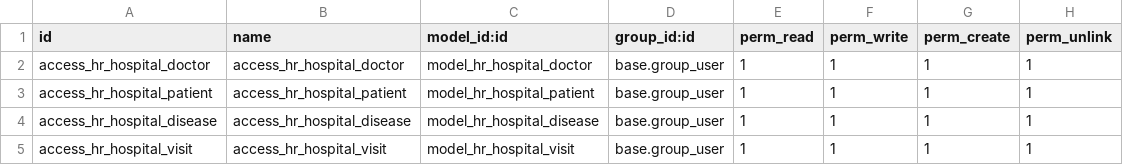
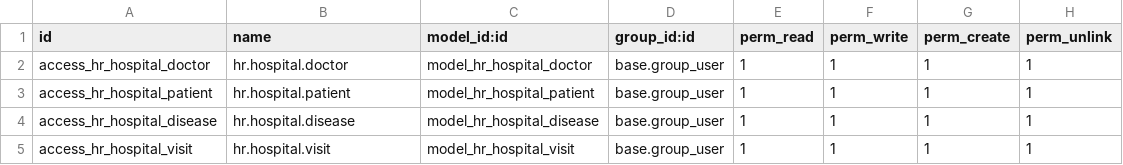
Before and after one commit to artrak/hr_hospital, a CSV file: security/ir.model.access.csv, drawn as a sheet.

Commit message:
Fixed naming for ir.model.access.csv and models

```diff
--- a/security/ir.model.access.csv
+++ b/security/ir.model.access.csv
@@ -1,5 +1,5 @@
 id,name,model_id:id,group_id:id,perm_read,perm_write,perm_create,perm_unlink
-access_hr_hospital_doctor,access_hr_hospital_doctor,model_hr_hospital_doctor,base.group_user,1,1,1,1
-access_hr_hospital_patient,access_hr_hospital_patient,model_hr_hospital_patient,base.group_user,1,1,1,1
-access_hr_hospital_disease,access_hr_hospital_disease,model_hr_hospital_disease,base.group_user,1,1,1,1
-access_hr_hospital_visit,access_hr_hospital_visit,model_hr_hospital_visit,base.group_user,1,1,1,1
+access_hr_hospital_doctor,hr.hospital.doctor,model_hr_hospital_doctor,base.group_user,1,1,1,1
+access_hr_hospital_patient,hr.hospital.patient,model_hr_hospital_patient,base.group_user,1,1,1,1
+access_hr_hospital_disease,hr.hospital.disease,model_hr_hospital_disease,base.group_user,1,1,1,1
+access_hr_hospital_visit,hr.hospital.visit,model_hr_hospital_visit,base.group_user,1,1,1,1
```
Also changed, not shown: 5 other files.
